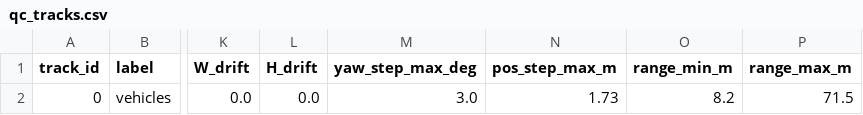
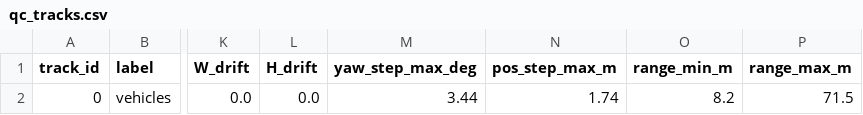
Before and after one commit to banglc-vinaiinaction/K4-L2L3-Day14-Robotaxi-Tracking-Fusion, a CSV file: submission/qc-j01/qc_tracks.csv, drawn as a sheet; only a part is shown, gaps mark what is left out; the diff names each change by its address in the sheet, - before the commit and + after, or states it on an @@ line.

Commit message:
fix(submission): sync temporal QC with official CVAT export

```diff
--- a/submission/qc-j01/qc_tracks.csv
+++ b/submission/qc-j01/qc_tracks.csv
-M2 (yaw_step_max_deg): 3.0
+M2 (yaw_step_max_deg): 3.44
-N2 (pos_step_max_m): 1.73
+N2 (pos_step_max_m): 1.74
```
Also changed, not shown: 1 other file.
